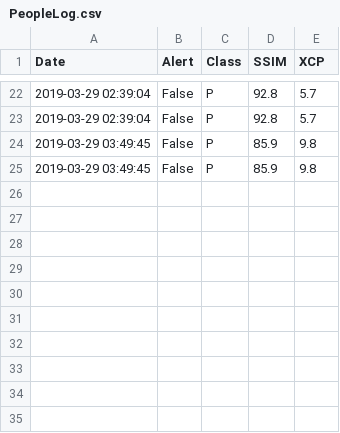
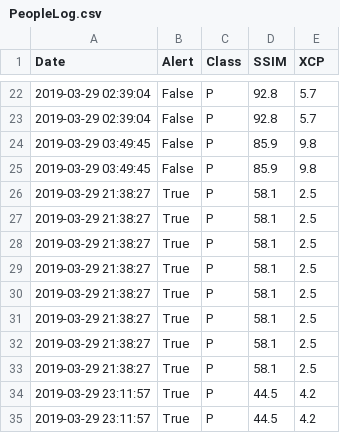
Before and after one commit to brandonsfick/Helix_Eye_InTheSky, a CSV file: Helix_Eye_InTheSky/PeopleLog.csv, drawn as a sheet; only a part is shown, gaps mark what is left out; the diff names each change by its address in the sheet, - before the commit and + after, or states it on an @@ line.

```diff
--- a/Helix_Eye_InTheSky/PeopleLog.csv
+++ b/Helix_Eye_InTheSky/PeopleLog.csv
+row 26: 2019-03-29 21:38:27 | True | P | 58.1 | 2.5
+row 27: 2019-03-29 21:38:27 | True | P | 58.1 | 2.5
+row 28: 2019-03-29 21:38:27 | True | P | 58.1 | 2.5
+row 29: 2019-03-29 21:38:27 | True | P | 58.1 | 2.5
+row 30: 2019-03-29 21:38:27 | True | P | 58.1 | 2.5
+row 31: 2019-03-29 21:38:27 | True | P | 58.1 | 2.5
+row 32: 2019-03-29 21:38:27 | True | P | 58.1 | 2.5
+row 33: 2019-03-29 21:38:27 | True | P | 58.1 | 2.5
+row 34: 2019-03-29 23:11:57 | True | P | 44.5 | 4.2
+row 35: 2019-03-29 23:11:57 | True | P | 44.5 | 4.2
```
Also changed, not shown: Helix_Eye_InTheSky/ImageLog.csv, Helix_Eye_InTheSky/OtherphotoLog.csv, 55 other files.
